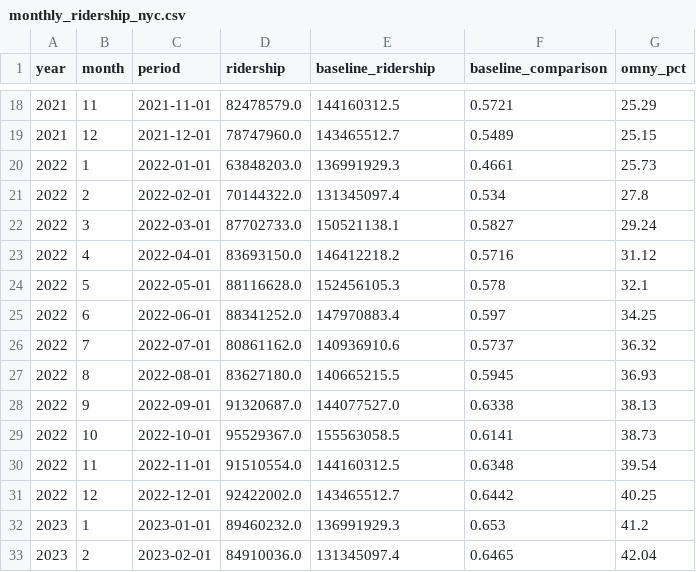
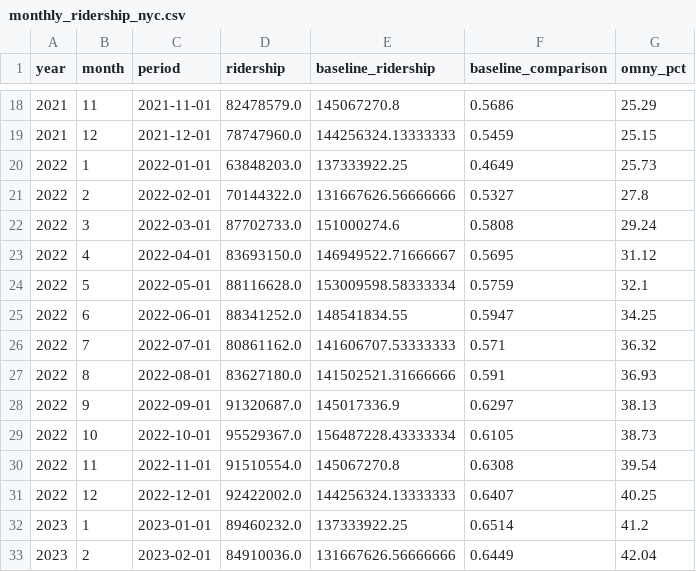
Before and after one commit to pbmendoza/mta_ridership, a CSV file: results/final/monthly_ridership_nyc.csv, drawn as a sheet; only a part is shown, gaps mark what is left out; the diff covers the shown part only.

```diff
--- a/results/final/monthly_ridership_nyc.csv
+++ b/results/final/monthly_ridership_nyc.csv
@@ -18,16 +18,16 @@ year,month,period,ridership,baseline_ridership,baseline_comparison,omny_pct
-2021,11,2021-11-01,82478579.0,144160312.5,0.5721,25.29
-2021,12,2021-12-01,78747960.0,143465512.7,0.5489,25.15
-2022,1,2022-01-01,63848203.0,136991929.3,0.4661,25.73
-2022,2,2022-02-01,70144322.0,131345097.4,0.534,27.8
-2022,3,2022-03-01,87702733.0,150521138.1,0.5827,29.24
-2022,4,2022-04-01,83693150.0,146412218.2,0.5716,31.12
-2022,5,2022-05-01,88116628.0,152456105.3,0.578,32.1
-2022,6,2022-06-01,88341252.0,147970883.4,0.597,34.25
-2022,7,2022-07-01,80861162.0,140936910.6,0.5737,36.32
-2022,8,2022-08-01,83627180.0,140665215.5,0.5945,36.93
-2022,9,2022-09-01,91320687.0,144077527.0,0.6338,38.13
-2022,10,2022-10-01,95529367.0,155563058.5,0.6141,38.73
-2022,11,2022-11-01,91510554.0,144160312.5,0.6348,39.54
-2022,12,2022-12-01,92422002.0,143465512.7,0.6442,40.25
-2023,1,2023-01-01,89460232.0,136991929.3,0.653,41.2
-2023,2,2023-02-01,84910036.0,131345097.4,0.6465,42.04
+2021,11,2021-11-01,82478579.0,145067270.8,0.5686,25.29
+2021,12,2021-12-01,78747960.0,144256324.13333333,0.5459,25.15
+2022,1,2022-01-01,63848203.0,137333922.25,0.4649,25.73
+2022,2,2022-02-01,70144322.0,131667626.56666666,0.5327,27.8
+2022,3,2022-03-01,87702733.0,151000274.6,0.5808,29.24
+2022,4,2022-04-01,83693150.0,146949522.71666667,0.5695,31.12
+2022,5,2022-05-01,88116628.0,153009598.58333334,0.5759,32.1
+2022,6,2022-06-01,88341252.0,148541834.55,0.5947,34.25
+2022,7,2022-07-01,80861162.0,141606707.53333333,0.571,36.32
+2022,8,2022-08-01,83627180.0,141502521.31666666,0.591,36.93
+2022,9,2022-09-01,91320687.0,145017336.9,0.6297,38.13
+2022,10,2022-10-01,95529367.0,156487228.43333334,0.6105,38.73
+2022,11,2022-11-01,91510554.0,145067270.8,0.6308,39.54
+2022,12,2022-12-01,92422002.0,144256324.13333333,0.6407,40.25
+2023,1,2023-01-01,89460232.0,137333922.25,0.6514,41.2
+2023,2,2023-02-01,84910036.0,131667626.56666666,0.6449,42.04
```
Also changed, not shown: 86 edited cells elsewhere in this file, results/final/monthly_ridership_puma.csv, 4 other files.
